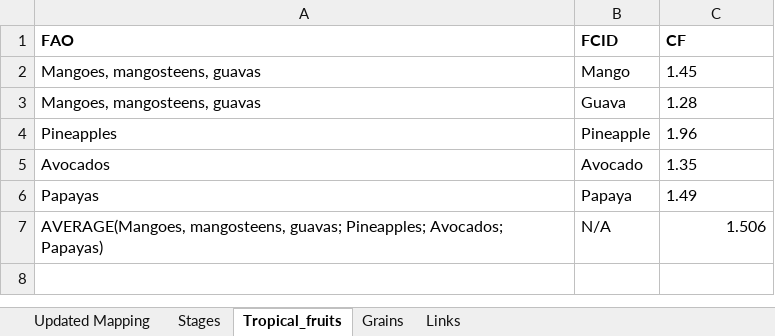
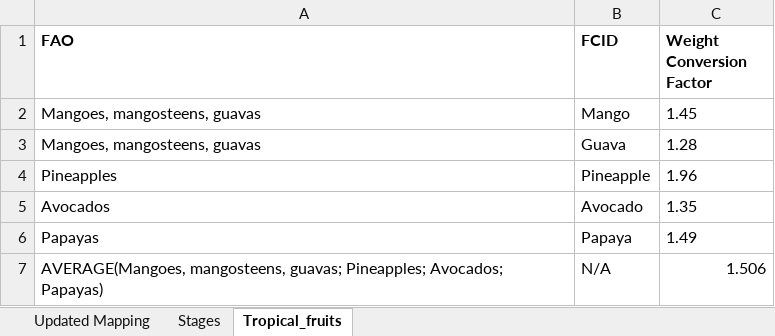
Before and after one commit to brookembell/forced-labor, an Excel workbook: data/mappings/FCID_to_FLR_mapping_land_final.xlsx, sheet Tropical_fruits, drawn as a sheet; values as stored, in another font and other column widths than the file's, no borders; the diff names each change by its address in the sheet, - before the commit and + after, or states it on an @@ line.

```diff
--- a/data/mappings/FCID_to_FLR_mapping_land_final.xlsx (sheet Tropical_fruits)
+++ b/data/mappings/FCID_to_FLR_mapping_land_final.xlsx (sheet Tropical_fruits)
-sheet tab: Grains
-sheet tab: Links
-C1: CF
+C1: Weight Conversion Factor
```
Also changed, not shown: sheet Updated Mapping, sheet Stages, data/mappings/FNDDS_to_FLR_mapping_seafood_final.xlsx, 41 other files.
